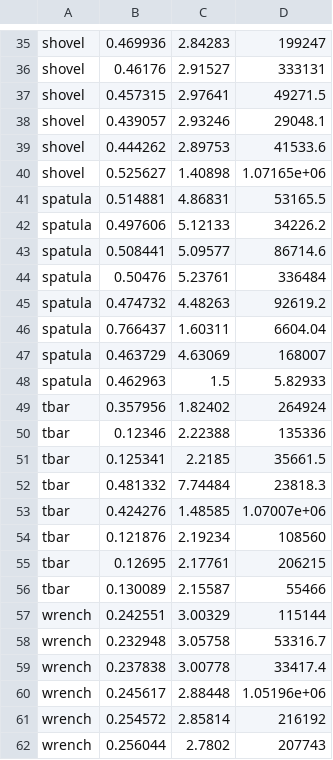
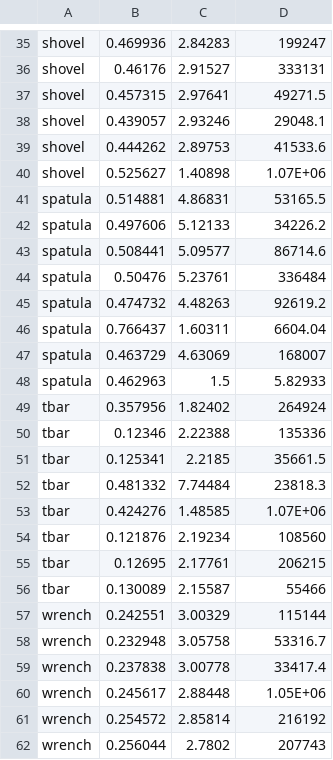
Before and after one commit to jasongu927/vision, a CSV file: project3/src/database.csv, drawn as a sheet; only a part is shown, gaps mark what is left out.

```diff
--- a/project3/src/database.csv
+++ b/project3/src/database.csv
@@ -39,3 +39,3 @@ shovel,0.439057,2.93246,29048.1
 shovel,0.444262,2.89753,41533.6
-shovel,0.525627,1.40898,1.07165e+06
+shovel,0.525627,1.40898,1.07E+06
 spatula,0.514881,4.86831,53165.5
@@ -52,3 +52,3 @@ tbar,0.125341,2.2185,35661.5
 tbar,0.481332,7.74484,23818.3
-tbar,0.424276,1.48585,1.07007e+06
+tbar,0.424276,1.48585,1.07E+06
 tbar,0.121876,2.19234,108560
@@ -59,3 +59,3 @@ wrench,0.232948,3.05758,53316.7
 wrench,0.237838,3.00778,33417.4
-wrench,0.245617,2.88448,1.05196e+06
+wrench,0.245617,2.88448,1.05E+06
 wrench,0.254572,2.85814,216192
```
Also changed, not shown: 6 other files.
